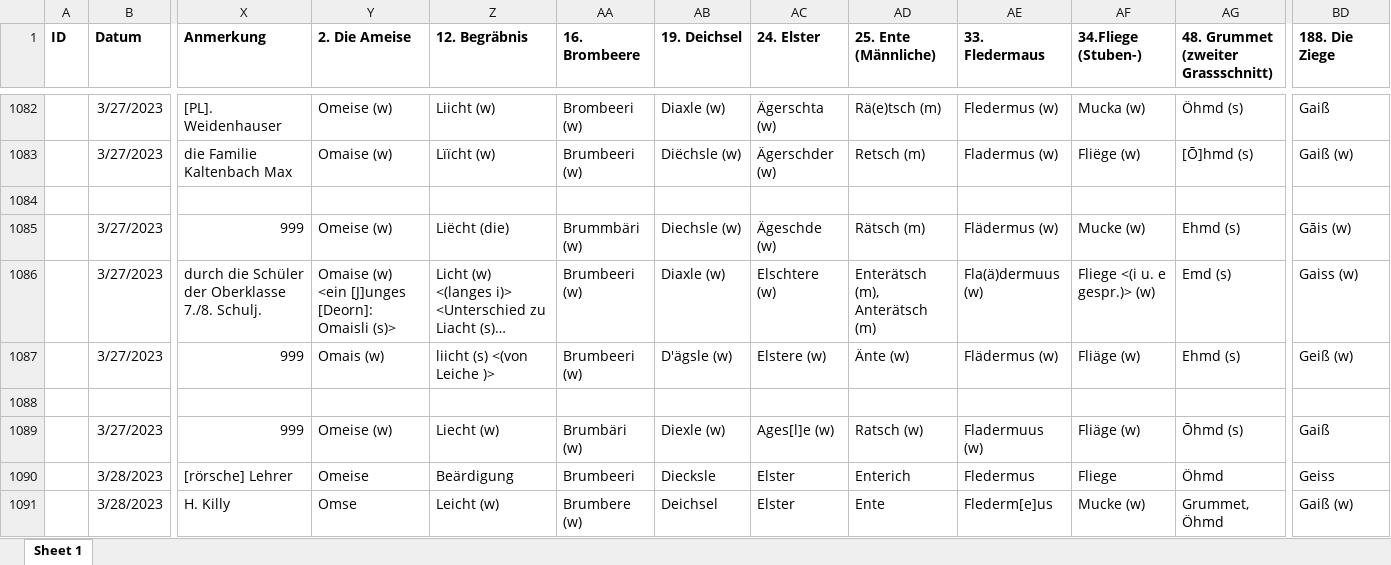
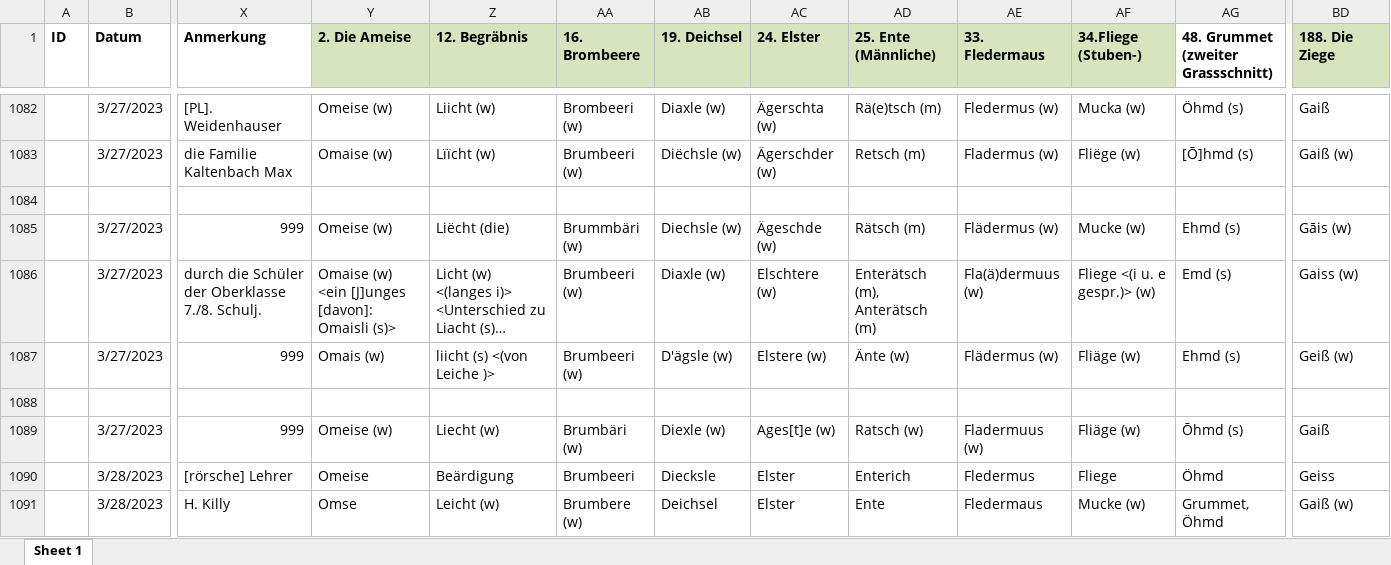
Before and after one commit to SchoenbergA/DWA, an Excel workbook: Data/DWA_full_JR.xlsx, sheet Sheet 1, drawn as a sheet; only a part is shown, gaps mark what is left out; long unchanged cells end in …; values as stored, in another font and other column widths than the file's, no borders; the diff covers the shown part only; the diff names each change by its address in the sheet, - before the commit and + after, or states it on an @@ line.

Commit message:
Update DWA_full_JR.xlsx

```diff
--- a/Data/DWA_full_JR.xlsx (sheet Sheet 1)
+++ b/Data/DWA_full_JR.xlsx (sheet Sheet 1)
-Y1:AF1 fill: none
+Y1:AF1 fill: #D7E4BD
-BD1 fill: none
+BD1 fill: #D7E4BD
-Y1086 (2. Die Ameise): …<ein [J]unges [Deorn]: Omaisli (s)>
+Y1086 (2. Die Ameise): …<ein [J]unges [davon]: Omaisli (s)>
-AC1089 (24. Elster): Ages[l]e (w)
+AC1089 (24. Elster): Ages[t]e (w)
-AE1091 (33. Fledermaus): Flederm[e]us
+AE1091 (33. Fledermaus): Fledermaus
```
Also changed, not shown: 74 edited cells and cell formats elsewhere in this sheet.
